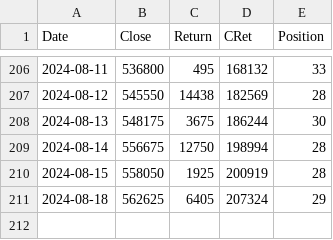
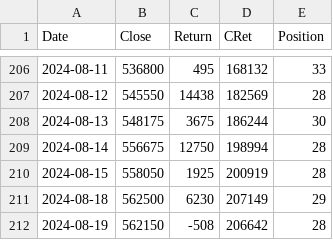
Before and after one commit to XilinJia/SP500_Live, a CSV file: trades.csv, drawn as a sheet; only a part is shown, gaps mark what is left out.

Commit message:
Syncing trades

```diff
--- a/trades.csv
+++ b/trades.csv
@@ -210,2 +210,3 @@ Date,Close,Return,CRet,Position
 2024-08-15, 558050, 1925, 200919, 28
-2024-08-18, 562625, 6405, 207324, 29
+2024-08-18, 562500, 6230, 207149, 29
+2024-08-19, 562150, -508, 206642, 28
```
Also changed, not shown: 3 other files.
